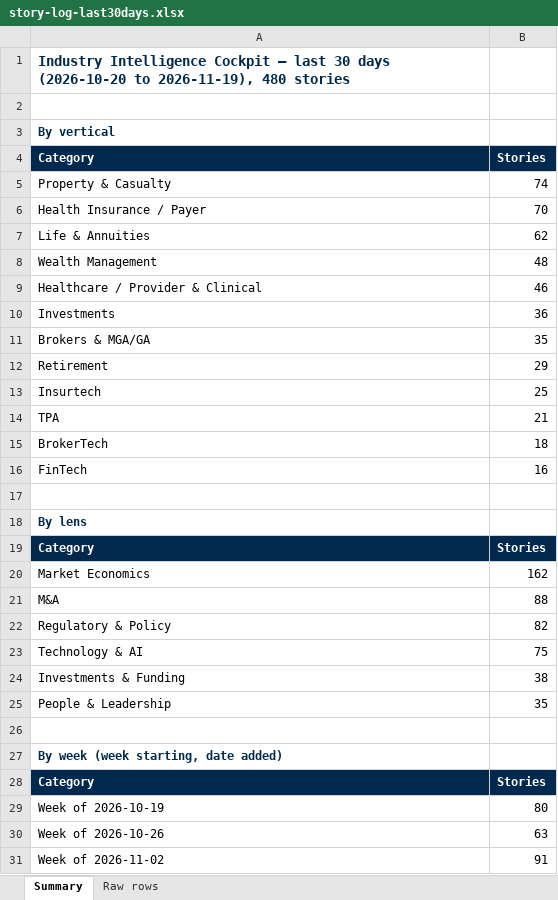
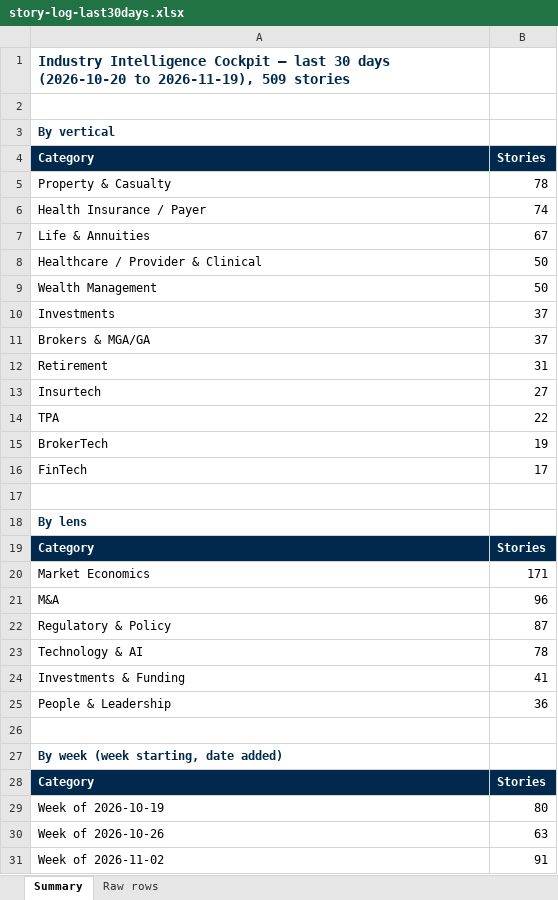
Before and after one commit to dsivakumar81/DailyIndustryBrief, an Excel workbook: cockpit-data/story-log-last30days.xlsx, sheet Summary, drawn as a sheet; only a part is shown; values as stored, in another font and other column widths than the file's, no borders; removed rows and columns are numbered as before the commit, all else as after; the diff covers the shown part only; the diff names each change by its address in the sheet, - before the commit and + after, or states it on an @@ line.

```diff
--- a/cockpit-data/story-log-last30days.xlsx (sheet Summary)
+++ b/cockpit-data/story-log-last30days.xlsx (sheet Summary)
-A1: …to 2026-11-19), 480 stories
+A1: …to 2026-11-19), 509 stories
-B5: 74
+B5: 78
-B6: 70
+B6: 74
-B7: 62
+B7: 67
-row 8: Wealth Management | 48
-B8: 46
+B8: 50
+row 9: Wealth Management | 50
-B10: 36
+B10: 37
-B11: 35
+B11: 37
-B12: 29
+B12: 31
-B13: 25
+B13: 27
-B14: 21
+B14: 22
-B15: 18
+B15: 19
-B16: 16
+B16: 17
-B20: 162
+B20: 171
-B21: 88
+B21: 96
-B22: 82
+B22: 87
-B23: 75
+B23: 78
-B24: 38
+B24: 41
-B25: 35
+B25: 36
```
Also changed, not shown: 1 edited cell elsewhere in this sheet, sheet Raw rows, 3 other files.
